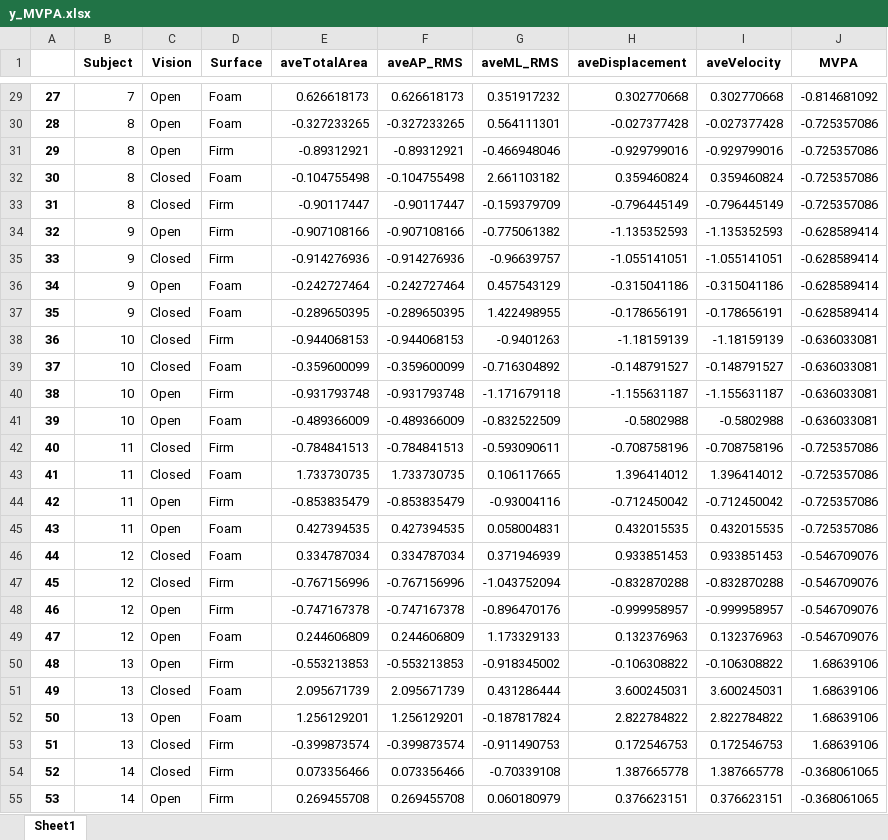
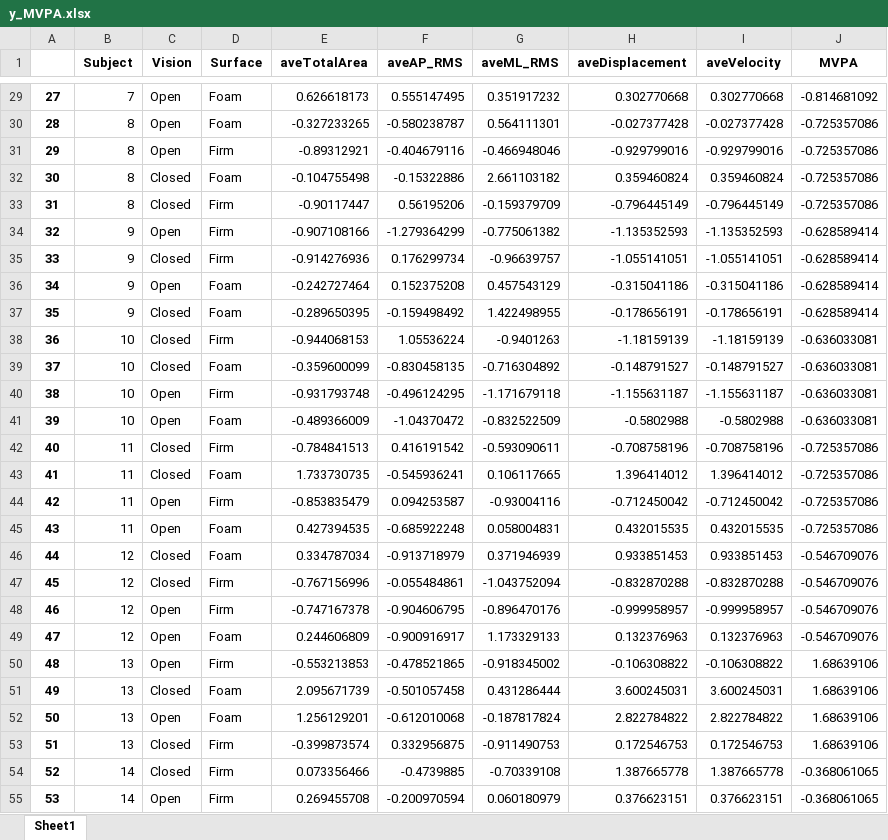
Before and after one commit to chengmeowz/project-posture, an Excel workbook: y_MVPA/y_MVPA.xlsx, sheet Sheet1, drawn as a sheet; only a part is shown, gaps mark what is left out; values as stored, in another font and other column widths than the file's, no borders; the diff covers the shown part only; the diff names each change by its address in the sheet, - before the commit and + after, or states it on an @@ line.

```diff
--- a/y_MVPA/y_MVPA.xlsx (sheet Sheet1)
+++ b/y_MVPA/y_MVPA.xlsx (sheet Sheet1)
-F29 (aveAP_RMS): 0.626618173
+F29 (aveAP_RMS): 0.555147495
-F30 (aveAP_RMS): -0.327233265
+F30 (aveAP_RMS): -0.580238787
-F31 (aveAP_RMS): -0.89312921
+F31 (aveAP_RMS): -0.404679116
-F32 (aveAP_RMS): -0.104755498
+F32 (aveAP_RMS): -0.15322886
-F33 (aveAP_RMS): -0.90117447
+F33 (aveAP_RMS): 0.56195206
-F34 (aveAP_RMS): -0.907108166
+F34 (aveAP_RMS): -1.279364299
-F35 (aveAP_RMS): -0.914276936
+F35 (aveAP_RMS): 0.176299734
-F36 (aveAP_RMS): -0.242727464
+F36 (aveAP_RMS): 0.152375208
-F37 (aveAP_RMS): -0.289650395
+F37 (aveAP_RMS): -0.159498492
-F38 (aveAP_RMS): -0.944068153
+F38 (aveAP_RMS): 1.05536224
-F39 (aveAP_RMS): -0.359600099
+F39 (aveAP_RMS): -0.830458135
-F40 (aveAP_RMS): -0.931793748
+F40 (aveAP_RMS): -0.496124295
-F41 (aveAP_RMS): -0.489366009
+F41 (aveAP_RMS): -1.04370472
-F42 (aveAP_RMS): -0.784841513
+F42 (aveAP_RMS): 0.416191542
-F43 (aveAP_RMS): 1.733730735
+F43 (aveAP_RMS): -0.545936241
-F44 (aveAP_RMS): -0.853835479
+F44 (aveAP_RMS): 0.094253587
-F45 (aveAP_RMS): 0.427394535
+F45 (aveAP_RMS): -0.685922248
-F46 (aveAP_RMS): 0.334787034
+F46 (aveAP_RMS): -0.913718979
-F47 (aveAP_RMS): -0.767156996
+F47 (aveAP_RMS): -0.055484861
-F48 (aveAP_RMS): -0.747167378
+F48 (aveAP_RMS): -0.904606795
-F49 (aveAP_RMS): 0.244606809
+F49 (aveAP_RMS): -0.900916917
-F50 (aveAP_RMS): -0.553213853
+F50 (aveAP_RMS): -0.478521865
-F51 (aveAP_RMS): 2.095671739
+F51 (aveAP_RMS): -0.501057458
-F52 (aveAP_RMS): 1.256129201
+F52 (aveAP_RMS): -0.612010068
-F53 (aveAP_RMS): -0.399873574
+F53 (aveAP_RMS): 0.332956875
-F54 (aveAP_RMS): 0.073356466
+F54 (aveAP_RMS): -0.4739885
-F55 (aveAP_RMS): 0.269455708
+F55 (aveAP_RMS): -0.200970594
```
Also changed, not shown: 618 edited cells elsewhere in this sheet, 55 other files.
